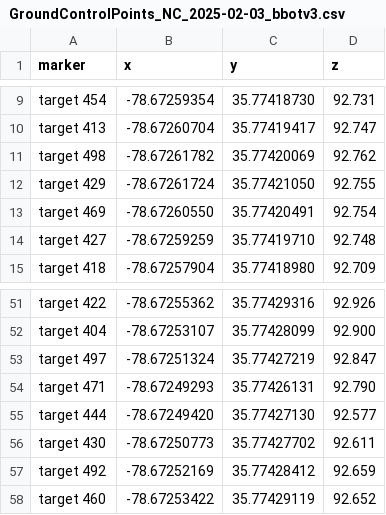
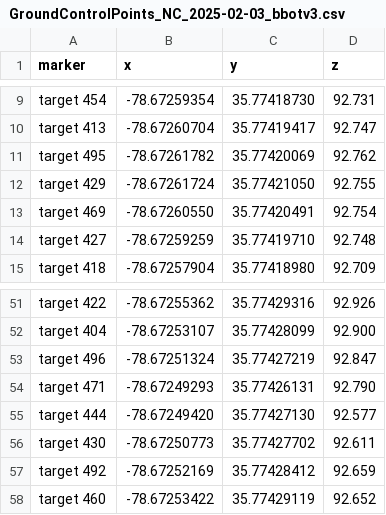
Before and after one commit to precision-sustainable-ag/SemiF-AnnotationPipeline, a CSV file: data/semifield-utils/autosfm/GroundControlPoints/cool_season_covers_2024_2025_NCpos2/GroundControlPoints_NC_2025-02-03_bbotv3.csv, drawn as a sheet; only a part is shown, gaps mark what is left out.

Commit message:
updates to configs, marker positions, and potting shapefiles

```diff
--- a/data/semifield-utils/autosfm/GroundControlPoints/cool_season_covers_2024_2025_NCpos2/GroundControlPoints_NC_2025-02-03_bbotv3.csv
+++ b/data/semifield-utils/autosfm/GroundControlPoints/cool_season_covers_2024_2025_NCpos2/GroundControlPoints_NC_2025-02-03_bbotv3.csv
@@ -10,3 +10,3 @@ target 454;-78.67259354;35.77418730;92.731
 target 413;-78.67260704;35.77419417;92.747
-target 498;-78.67261782;35.77420069;92.762
+target 495;-78.67261782;35.77420069;92.762
 target 429;-78.67261724;35.77421050;92.755
@@ -52,3 +52,3 @@ target 422;-78.67255362;35.77429316;92.926
 target 404;-78.67253107;35.77428099;92.900
-target 497;-78.67251324;35.77427219;92.847
+target 496;-78.67251324;35.77427219;92.847
 target 471;-78.67249293;35.77426131;92.790
```
Also changed, not shown: 18 other files.
